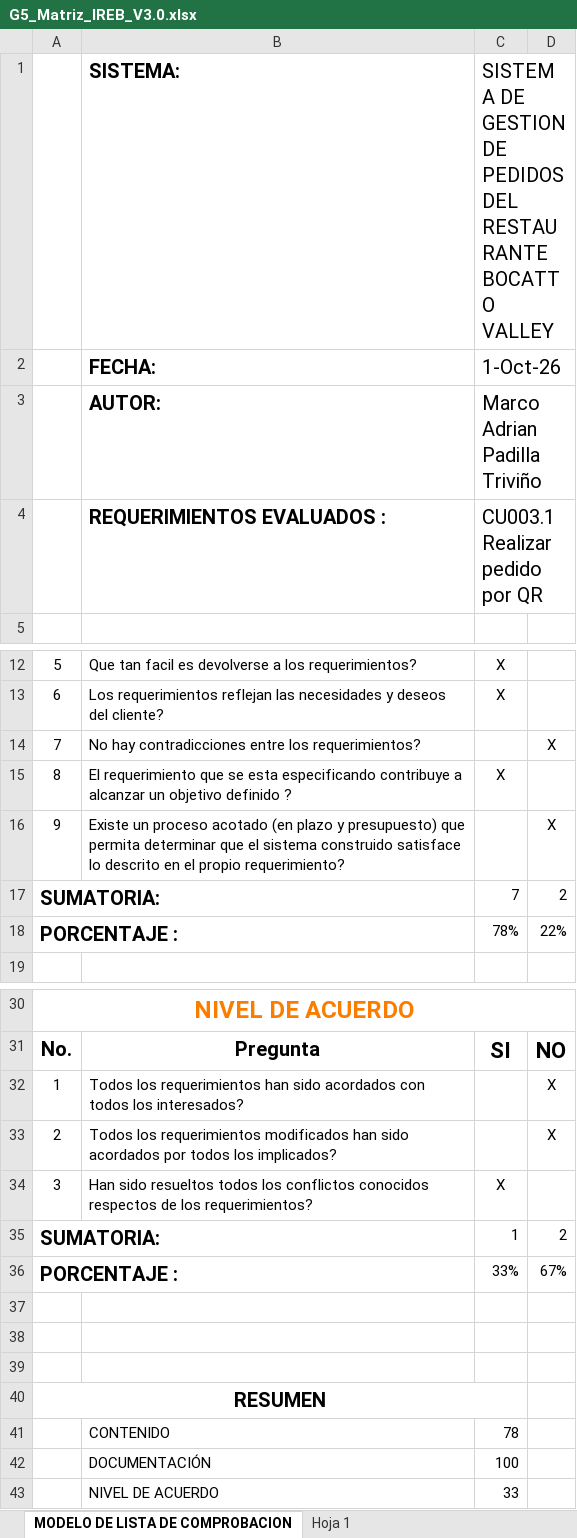
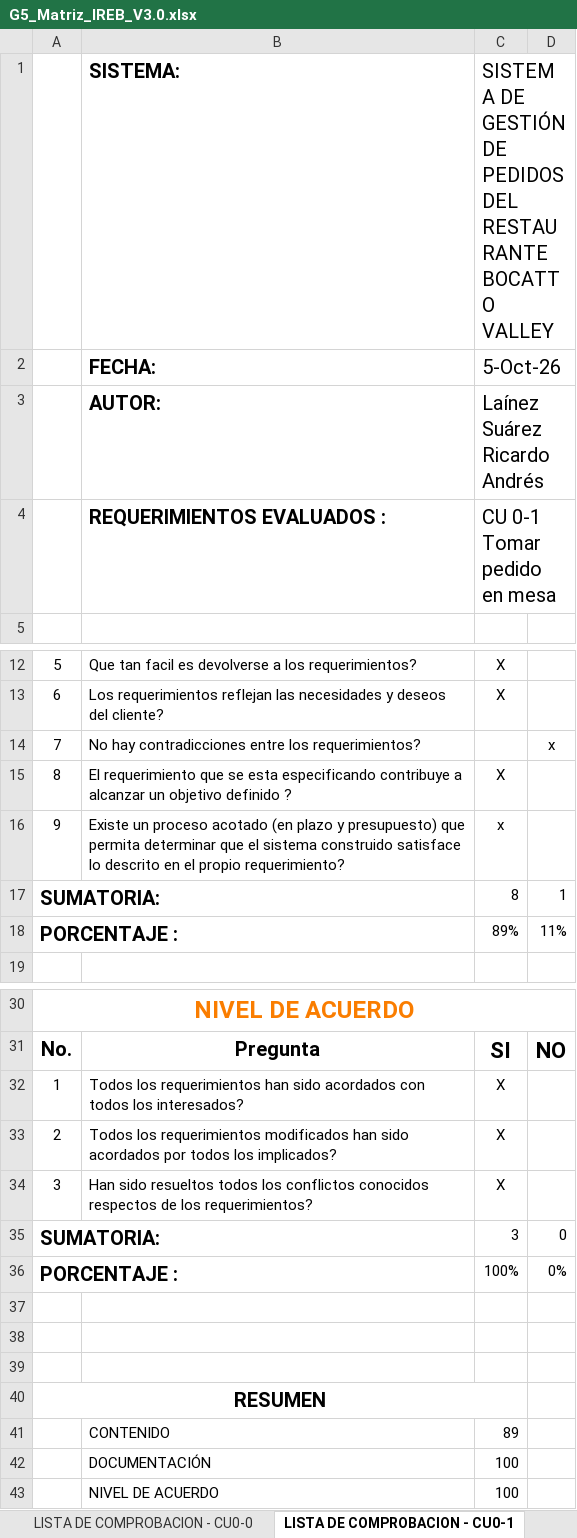
Before and after one commit to Ricardo-lainez/RicardoLainez36838_G5_ADSW, an Excel workbook: Unidad 1/G5_Matriz_IREB_V3.0.xlsx, sheet LISTA DE COMPROBACION - CU0-1, drawn as a sheet; only a part is shown, gaps mark what is left out; values as stored, in another font and other column widths than the file's, no borders; charts and pictures and conditional formats and table styles not drawn; the diff names each change by its address in the sheet, - before the commit and + after, or states it on an @@ line.

```diff
--- a/Unidad 1/G5_Matriz_IREB_V3.0.xlsx (sheet LISTA DE COMPROBACION - CU0-1)
+++ b/Unidad 1/G5_Matriz_IREB_V3.0.xlsx (sheet LISTA DE COMPROBACION - CU0-1)
-sheet tab: MODELO DE LISTA DE COMPROBACION
+sheet tab: LISTA DE COMPROBACION - CU0-1
-C1: SISTEMA DE GESTION DE PEDIDOS…
+C1: SISTEMA DE GESTIÓN DE PEDIDOS…
-C2: 1-Oct-26
+C2: 5-Oct-26
-C3: Marco Adrian Padilla Triviño
+C3: Laínez Suárez Ricardo Andrés
-C4: CU003.1 Realizar pedido por QR
+C4: CU 0-1 Tomar pedido en mesa
-D14: X
+D14: x
-C16: (empty)
+C16: x
-D16: X
+D16: (empty)
-C17: 7
+C17: 8
-D17: 2
+D17: 1
-C18: 78%
+C18: 89%
-D18: 22%
+D18: 11%
-C32:C33: (empty)
+C32:C33: X
-D32:D33: X
+D32:D33: (empty)
-C35: 1
+C35: 3
-D35: 2
+D35: 0
-C36: 33%
+C36: 100%
-D36: 67%
+D36: 0%
-C41: 78
+C41: 89
-C43: 33
+C43: 100
```
Also changed, not shown: sheet LISTA DE COMPROBACION - CU0-5, sheet LISTA DE COMPROBACION - CU0-4, sheet LISTA DE COMPROBACION - CU0-3, sheet Matriz Ckeck LIst, sheet LISTA DE COMPROBACION - CU0-2, sheet LISTA DE COMPROBACION - CU0-0, other sheet tabs, formulas that keep their value, charts or pictures, 2 other files.
